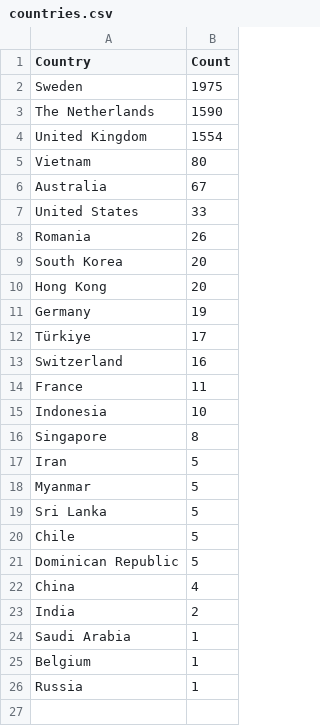
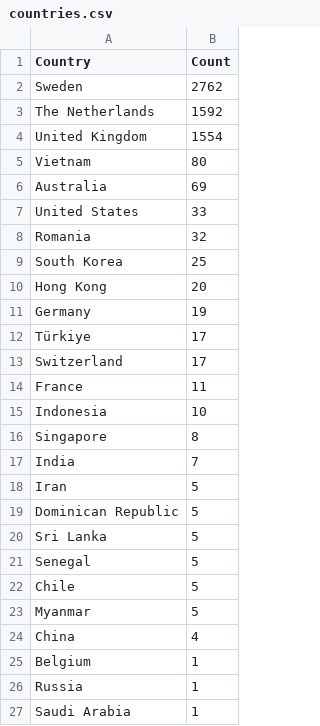
Before and after one commit to Prabhath-de/cowrie-analysis, a CSV file: csv/countries.csv, drawn as a sheet.

```diff
--- a/csv/countries.csv
+++ b/csv/countries.csv
@@ -1,10 +1,10 @@
 Country,Count
-Sweden,1975
-The Netherlands,1590
+Sweden,2762
+The Netherlands,1592
 United Kingdom,1554
 Vietnam,80
-Australia,67
+Australia,69
 United States,33
-Romania,26
-South Korea,20
+Romania,32
+South Korea,25
 Hong Kong,20
@@ -12,3 +12,3 @@ Germany,19
 Türkiye,17
-Switzerland,16
+Switzerland,17
 France,11
@@ -16,11 +16,12 @@ Indonesia,10
 Singapore,8
+India,7
 Iran,5
+Dominican Republic,5
+Sri Lanka,5
+Senegal,5
+Chile,5
 Myanmar,5
-Sri Lanka,5
-Chile,5
-Dominican Republic,5
 China,4
-India,2
-Saudi Arabia,1
 Belgium,1
 Russia,1
+Saudi Arabia,1
```
Also changed, not shown: csv/passwords.csv, csv/top_ips.csv, 9 other files.
